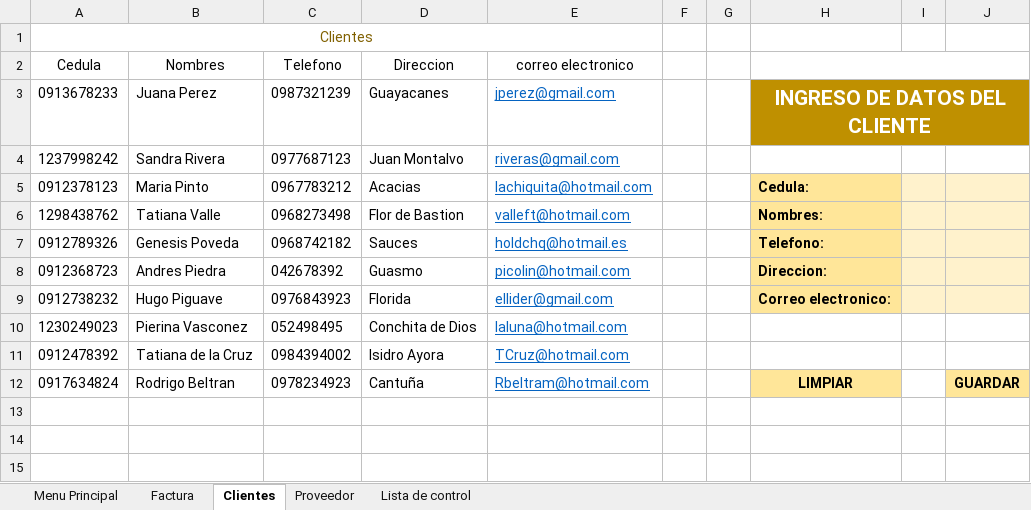
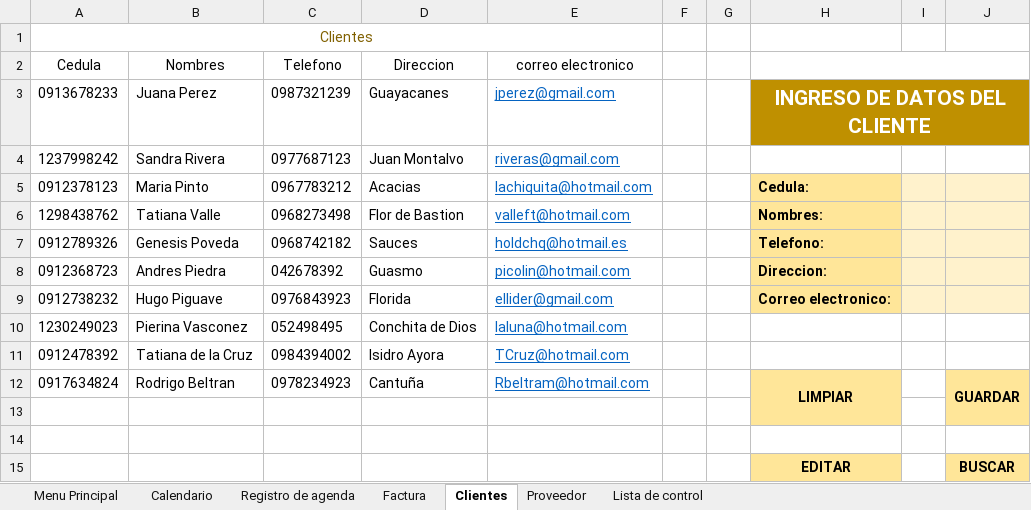
Before and after one commit to mafergalarza01-eng/SISTEMA-DE-AGENDAMIENTO-E-INFORMACI-N-DE-CITAS-PARA-LA-VETERINARIA-MONDELVET, an Excel workbook: PROYECTO_ING_SOFT_PROTOTIPO_SISTEMA_VETERINARIO.xlsx, sheet Clientes, drawn as a sheet; values as stored, in another font and other column widths than the file's, no borders; table styles not drawn; the diff names each change by its address in the sheet, - before the commit and + after, or states it on an @@ line.

```diff
--- a/PROYECTO_ING_SOFT_PROTOTIPO_SISTEMA_VETERINARIO.xlsx (sheet Clientes)
+++ b/PROYECTO_ING_SOFT_PROTOTIPO_SISTEMA_VETERINARIO.xlsx (sheet Clientes)
+sheet tab: Calendario
+sheet tab: Registro de agenda
+H12:H13 merged
+J12:J13 merged
+row 13: (empty)
+row 14: (empty)
+row 15:  |  |  |  |  |  |  | EDITAR |  | BUSCAR
```
Also changed, not shown: sheet Lista de control, sheet Proveedor, charts or pictures, 2 other files.
